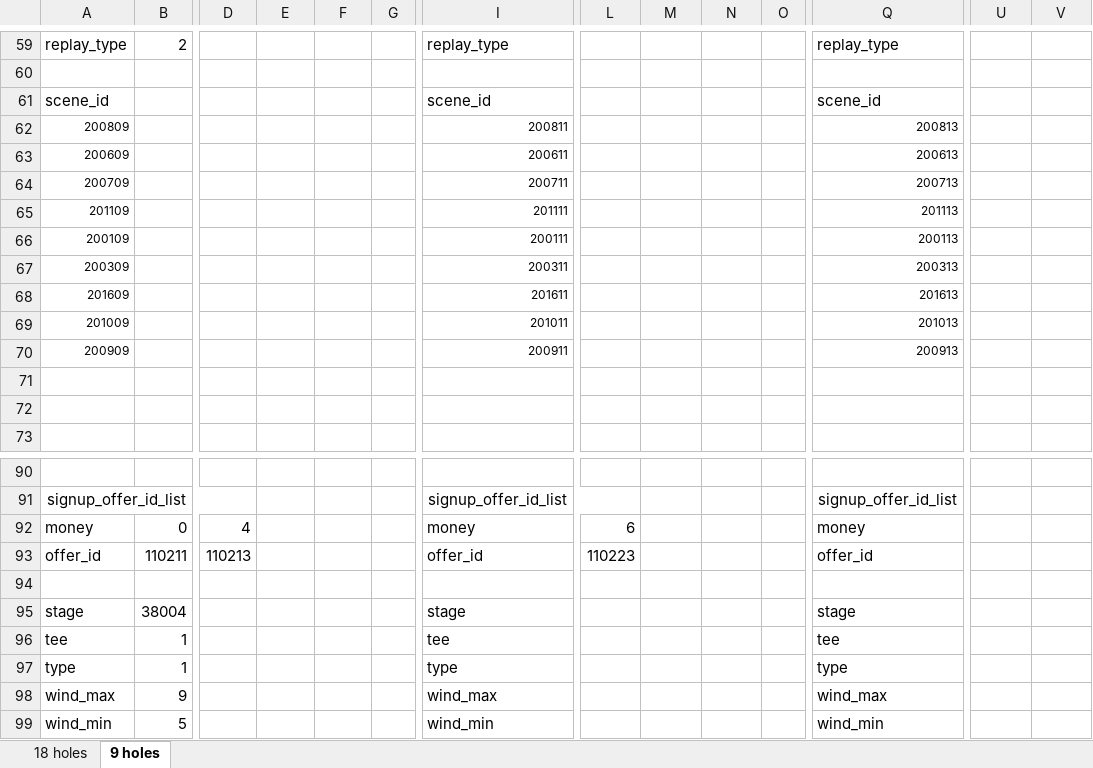
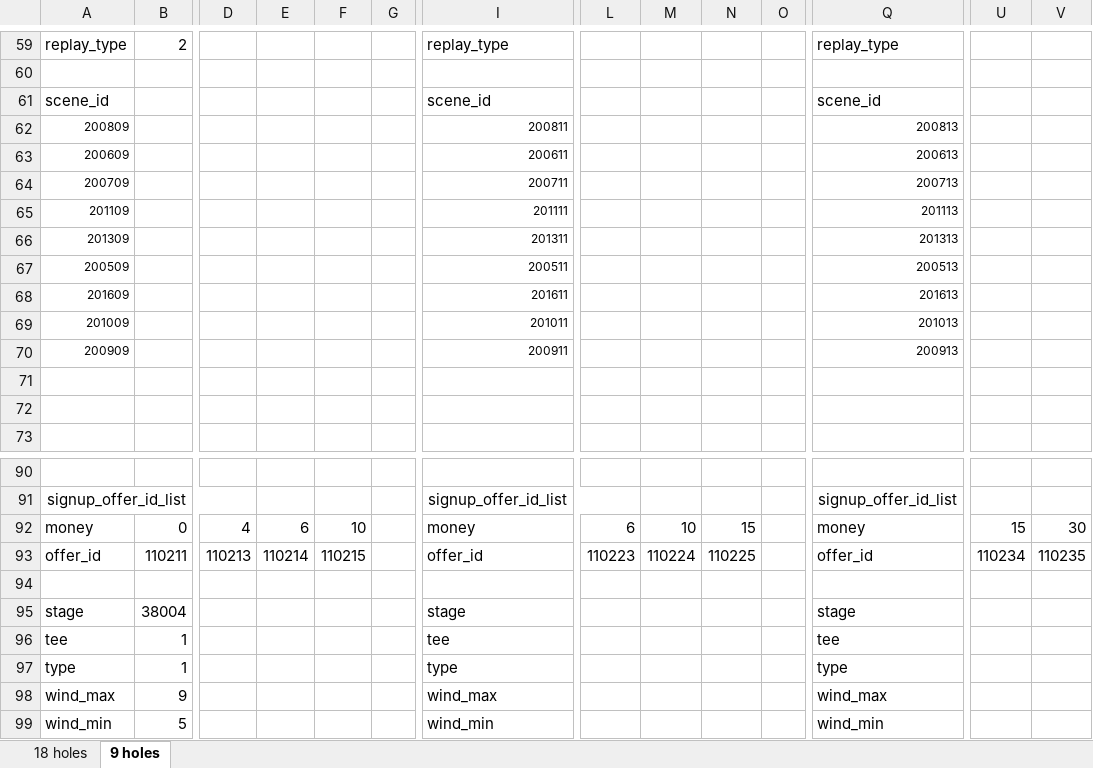
Before and after one commit to IntelHeartPrime/Gamedev_Tools, an Excel workbook: Tournament/TournamentConfig.xlsx, sheet 9 holes, drawn as a sheet; only a part is shown, gaps mark what is left out; values as stored, in another font and other column widths than the file's, no borders; removed rows and columns are numbered as before the commit, all else as after; rows hold the shown columns only; the diff names each change by its address in the sheet, - before the commit and + after, or states it on an @@ line.

```diff
--- a/Tournament/TournamentConfig.xlsx (sheet 9 holes)
+++ b/Tournament/TournamentConfig.xlsx (sheet 9 holes)
-row 66: 200109 |  |  |  |  |  | 200111 |  |  |  |  | 200113
-row 67: 200309 |  |  |  |  |  | 200311 |  |  |  |  | 200313
+row 66: 201309 |  |  |  |  |  | 201311 |  |  |  |  | 201313
+row 67: 200509 |  |  |  |  |  | 200511 |  |  |  |  | 200513
-E92: (empty)
+E92: 6
-F92: (empty)
+F92: 10
-M92: (empty)
+M92: 10
-N92: (empty)
+N92: 15
-U92: (empty)
+U92: 15
-V92: (empty)
+V92: 30
-E93: (empty)
+E93: 110214
-F93: (empty)
+F93: 110215
-M93: (empty)
+M93: 110224
-N93: (empty)
+N93: 110225
-U93: (empty)
+U93: 110234
-V93: (empty)
+V93: 110235
```
Also changed, not shown: sheet 18 holes, Special Challenge/SpcecialChallengeconfig.xlsx, 4 other files.
